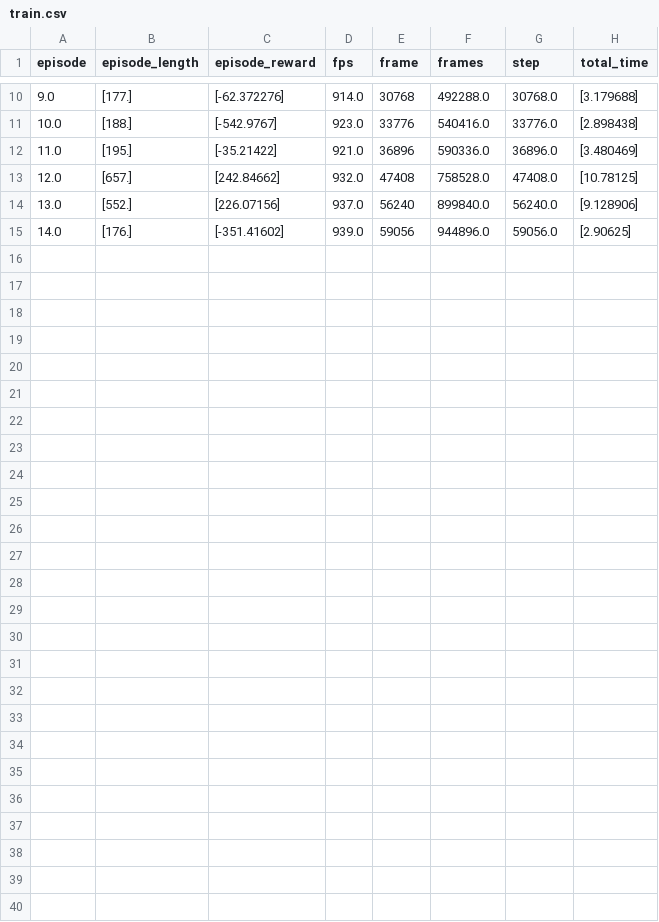
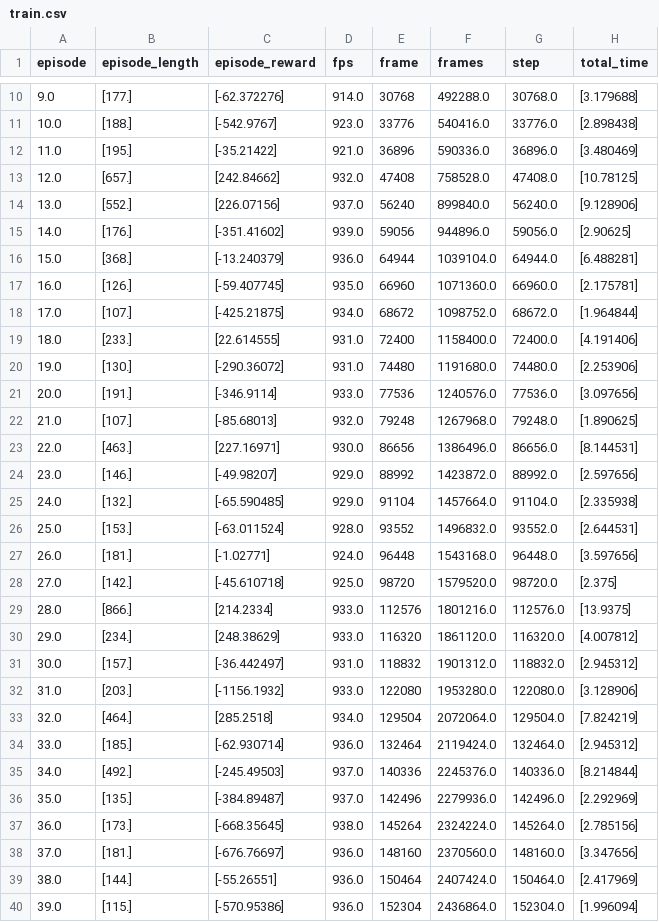
Before and after one commit to antoniopioricciardi/rl_relrepr_gymnasium, a CSV file: finetuning/train.csv, drawn as a sheet; only a part is shown, gaps mark what is left out; the diff names each change by its address in the sheet, - before the commit and + after, or states it on an @@ line.

```diff
--- a/finetuning/train.csv
+++ b/finetuning/train.csv
+row 16: 15.0 | [368.] | [-13.240379] | 936.0 | 64944 | 1039104.0 | 64944.0 | [6.488281]
+row 17: 16.0 | [126.] | [-59.407745] | 935.0 | 66960 | 1071360.0 | 66960.0 | [2.175781]
+row 18: 17.0 | [107.] | [-425.21875] | 934.0 | 68672 | 1098752.0 | 68672.0 | [1.964844]
+row 19: 18.0 | [233.] | [22.614555] | 931.0 | 72400 | 1158400.0 | 72400.0 | [4.191406]
+row 20: 19.0 | [130.] | [-290.36072] | 931.0 | 74480 | 1191680.0 | 74480.0 | [2.253906]
+row 21: 20.0 | [191.] | [-346.9114] | 933.0 | 77536 | 1240576.0 | 77536.0 | [3.097656]
+row 22: 21.0 | [107.] | [-85.68013] | 932.0 | 79248 | 1267968.0 | 79248.0 | [1.890625]
+row 23: 22.0 | [463.] | [227.16971] | 930.0 | 86656 | 1386496.0 | 86656.0 | [8.144531]
+row 24: 23.0 | [146.] | [-49.98207] | 929.0 | 88992 | 1423872.0 | 88992.0 | [2.597656]
+row 25: 24.0 | [132.] | [-65.590485] | 929.0 | 91104 | 1457664.0 | 91104.0 | [2.335938]
+row 26: 25.0 | [153.] | [-63.011524] | 928.0 | 93552 | 1496832.0 | 93552.0 | [2.644531]
+row 27: 26.0 | [181.] | [-1.02771] | 924.0 | 96448 | 1543168.0 | 96448.0 | [3.597656]
+row 28: 27.0 | [142.] | [-45.610718] | 925.0 | 98720 | 1579520.0 | 98720.0 | [2.375]
+row 29: 28.0 | [866.] | [214.2334] | 933.0 | 112576 | 1801216.0 | 112576.0 | [13.9375]
+row 30: 29.0 | [234.] | [248.38629] | 933.0 | 116320 | 1861120.0 | 116320.0 | [4.007812]
+row 31: 30.0 | [157.] | [-36.442497] | 931.0 | 118832 | 1901312.0 | 118832.0 | [2.945312]
+row 32: 31.0 | [203.] | [-1156.1932] | 933.0 | 122080 | 1953280.0 | 122080.0 | [3.128906]
+row 33: 32.0 | [464.] | [285.2518] | 934.0 | 129504 | 2072064.0 | 129504.0 | [7.824219]
+row 34: 33.0 | [185.] | [-62.930714] | 936.0 | 132464 | 2119424.0 | 132464.0 | [2.945312]
+row 35: 34.0 | [492.] | [-245.49503] | 937.0 | 140336 | 2245376.0 | 140336.0 | [8.214844]
+row 36: 35.0 | [135.] | [-384.89487] | 937.0 | 142496 | 2279936.0 | 142496.0 | [2.292969]
+row 37: 36.0 | [173.] | [-668.35645] | 938.0 | 145264 | 2324224.0 | 145264.0 | [2.785156]
+row 38: 37.0 | [181.] | [-676.76697] | 936.0 | 148160 | 2370560.0 | 148160.0 | [3.347656]
+row 39: 38.0 | [144.] | [-55.26551] | 936.0 | 150464 | 2407424.0 | 150464.0 | [2.417969]
+row 40: 39.0 | [115.] | [-570.95386] | 936.0 | 152304 | 2436864.0 | 152304.0 | [1.996094]
```
Also changed, not shown: 1 other file.
